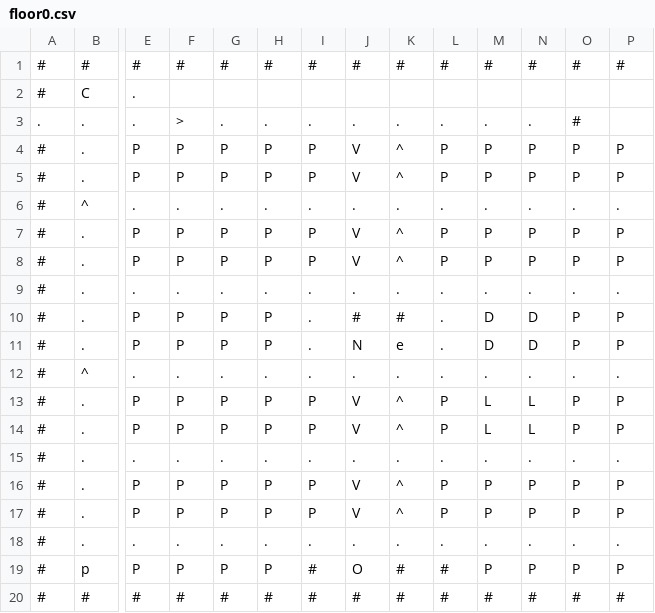
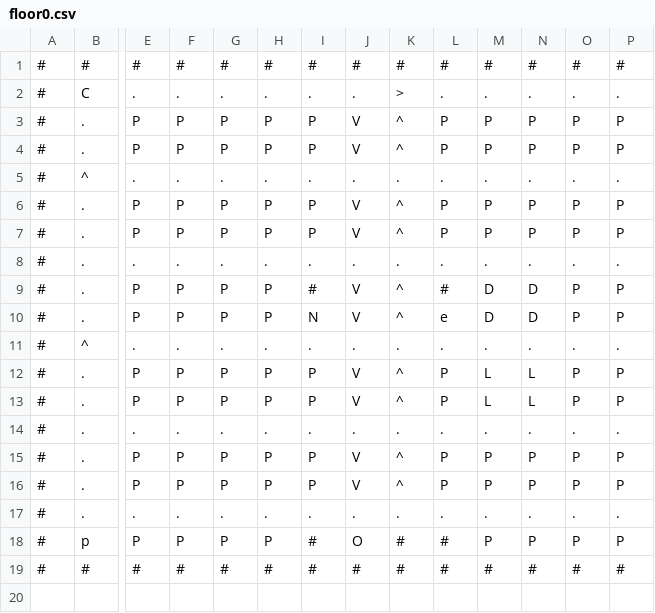
Before and after one commit to dvn-ad/Parking-Lot-Pathfinder, a CSV file: maps/floor0.csv, drawn as a sheet; only a part is shown, gaps mark what is left out; removed rows and columns are numbered as before the commit, all else as after; rows hold the shown columns only; the diff names each change by its address in the sheet, - before the commit and + after, or states it on an @@ line.

```diff
--- a/maps/floor0.csv
+++ b/maps/floor0.csv
-row 2: # | C | .
-row 3: . | . | . | > | . | . | . | . | . | . | . | . | #
+row 2: # | C | . | . | . | . | . | . | > | . | . | . | . | .
-I9: .
+I9: #
-J9: #
+J9: V
-K9: #
+K9: ^
-L9: .
+L9: #
-I10: .
+I10: N
-J10: N
+J10: V
-K10: e
+K10: ^
-L10: .
+L10: e
```
Also changed, not shown: maps/floor1.csv, maps/floor2.csv, 3 other files.
